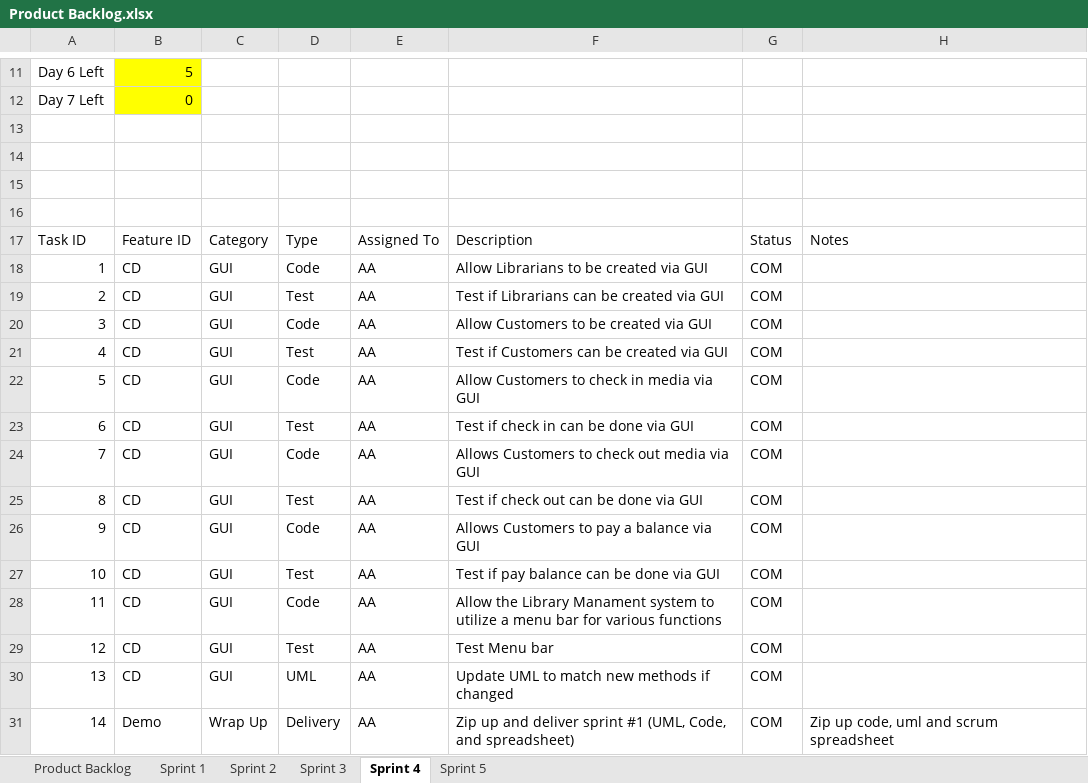
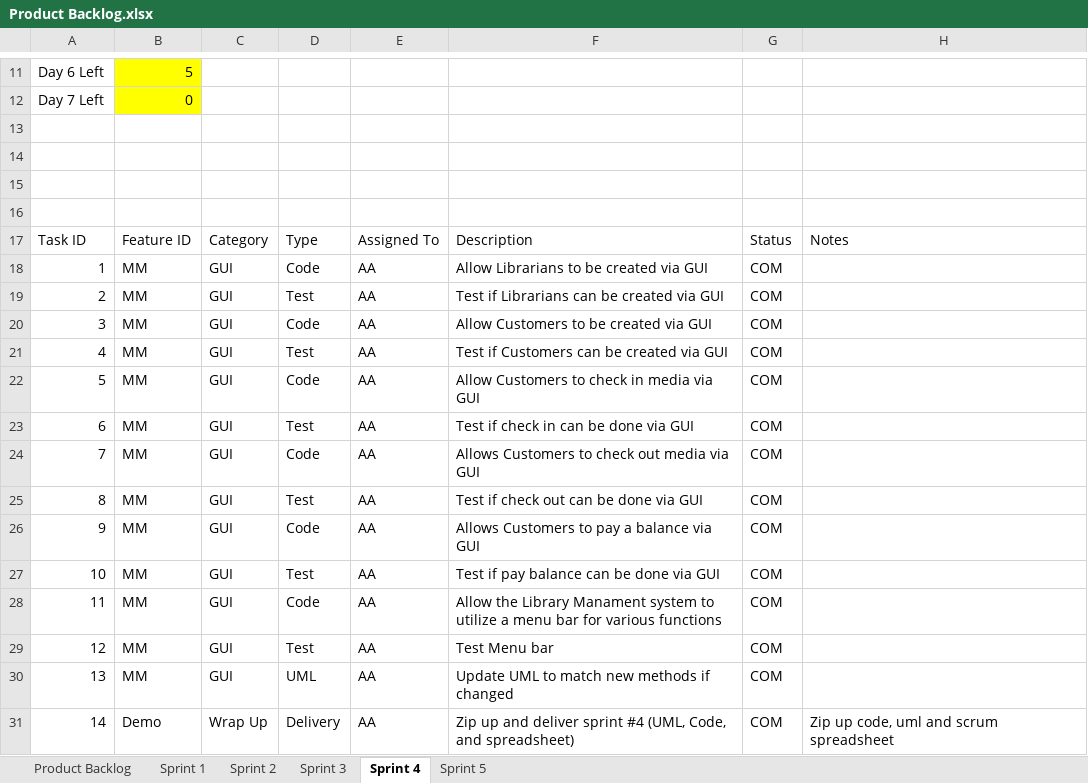
Before and after one commit to atafoa/oopSamples, an Excel workbook: Homework 12/Product Backlog.xlsx, sheet Sprint 4, drawn as a sheet; only a part is shown, gaps mark what is left out; values as stored, in another font and other column widths than the file's, no borders; charts and pictures not drawn; the diff names each change by its address in the sheet, - before the commit and + after, or states it on an @@ line.

```diff
--- a/Homework 12/Product Backlog.xlsx (sheet Sprint 4)
+++ b/Homework 12/Product Backlog.xlsx (sheet Sprint 4)
-B18:B30: CD
+B18:B30: MM
-F31: …deliver sprint #1 (UML, Code,…
+F31: …deliver sprint #4 (UML, Code,…
```
Also changed, not shown: sheet Sprint 5, sheet Sprint 3, sheet Sprint 2, charts or pictures, 5 other files.
